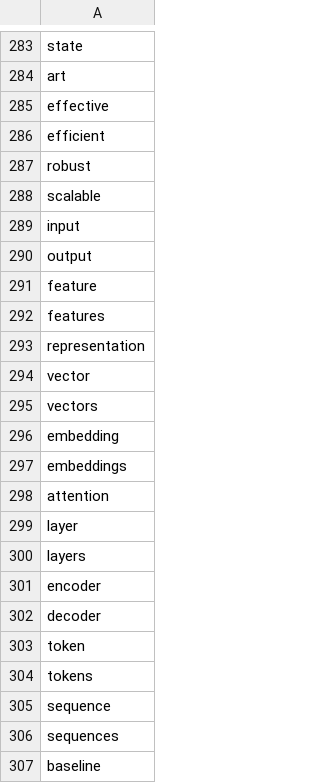
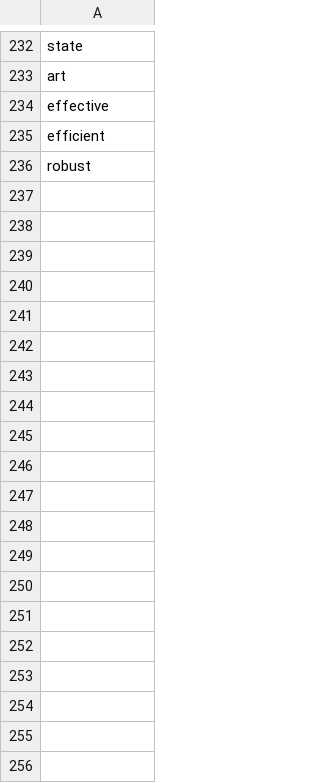
Before and after one commit to LeeFischman/AI-research-atlas, a CSV file: stop_words.csv, drawn as a sheet; only a part is shown, gaps mark what is left out; the diff covers the shown part only.

```diff
--- a/stop_words.csv
+++ b/stop_words.csv
@@ -287,21 +236 @@ efficient
 robust
-scalable
-input
-output
-feature
-features
-representation
-vector
-vectors
-embedding
-embeddings
-attention
-layer
-layers
-encoder
-decoder
-token
-tokens
-sequence
-sequences
-baseline
```
Also changed, not shown: 2 added rows, 66 removed rows, 12 moved rows and 2 edited cells elsewhere in this file.
